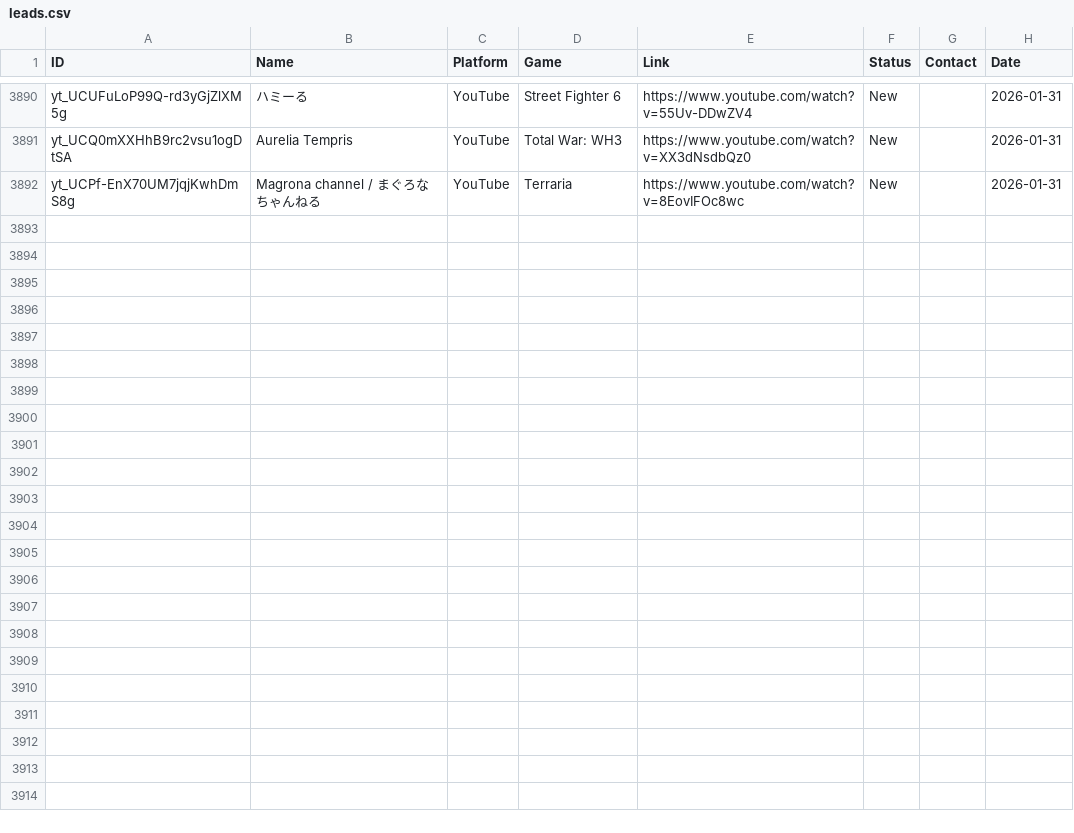
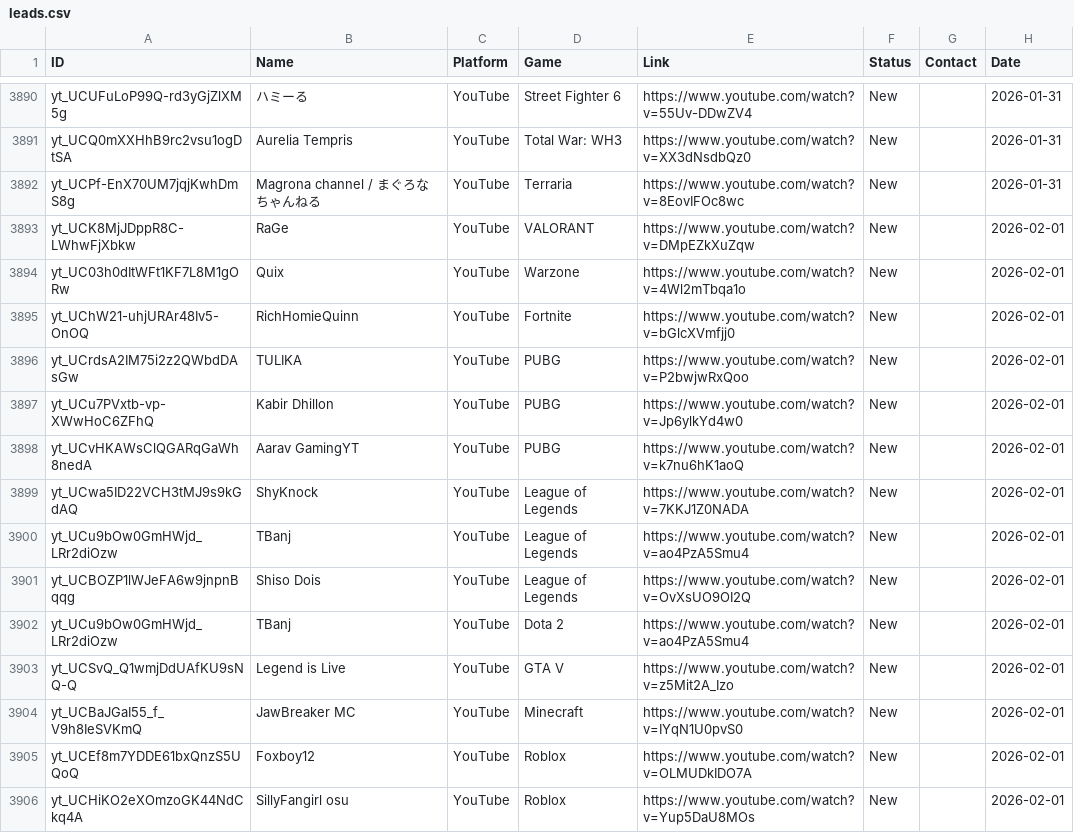
Before and after one commit to Tatarlibrarian/twitch-scraper, a CSV file: leads.csv, drawn as a sheet; only a part is shown, gaps mark what is left out.

```diff
--- a/leads.csv
+++ b/leads.csv
@@ -3892 +3892,15 @@ yt_UCQ0mXXHhB9rc2vsu1ogDtSA,Aurelia Tempris,YouTube,Total War: WH3,https://www.y
 yt_UCPf-EnX70UM7jqjKwhDmS8g,Magrona channel / まぐろなちゃんねる,YouTube,Terraria,https://www.youtube.com/watch?v=8EovIFOc8wc,New,,2026-01-31
+yt_UCK8MjJDppR8C-LWhwFjXbkw,RaGe,YouTube,VALORANT,https://www.youtube.com/watch?v=DMpEZkXuZqw,New,,2026-02-01
+yt_UC03h0dItWFt1KF7L8M1gORw,Quix,YouTube,Warzone,https://www.youtube.com/watch?v=4Wl2mTbqa1o,New,,2026-02-01
+yt_UChW21-uhjURAr48Iv5-OnOQ,RichHomieQuinn,YouTube,Fortnite,https://www.youtube.com/watch?v=bGlcXVmfjj0,New,,2026-02-01
+yt_UCrdsA2IM75i2z2QWbdDAsGw,TULIKA ,YouTube,PUBG,https://www.youtube.com/watch?v=P2bwjwRxQoo,New,,2026-02-01
+yt_UCu7PVxtb-vp-XWwHoC6ZFhQ,Kabir Dhillon,YouTube,PUBG,https://www.youtube.com/watch?v=Jp6ylkYd4w0,New,,2026-02-01
+yt_UCvHKAWsClQGARqGaWh8nedA,Aarav GamingYT,YouTube,PUBG,https://www.youtube.com/watch?v=k7nu6hK1aoQ,New,,2026-02-01
+yt_UCwa5ID22VCH3tMJ9s9kGdAQ,ShyKnock,YouTube,League of Legends,https://www.youtube.com/watch?v=7KKJ1Z0NADA,New,,2026-02-01
+yt_UCu9bOw0GmHWjd_LRr2diOzw,TBanj,YouTube,League of Legends,https://www.youtube.com/watch?v=ao4PzA5Smu4,New,,2026-02-01
+yt_UCBOZP1lWJeFA6w9jnpnBqqg,Shiso Dois,YouTube,League of Legends,https://www.youtube.com/watch?v=OvXsUO9OI2Q,New,,2026-02-01
+yt_UCu9bOw0GmHWjd_LRr2diOzw,TBanj,YouTube,Dota 2,https://www.youtube.com/watch?v=ao4PzA5Smu4,New,,2026-02-01
+yt_UCSvQ_Q1wmjDdUAfKU9sNQ-Q,Legend is Live ,YouTube,GTA V,https://www.youtube.com/watch?v=z5Mit2A_Izo,New,,2026-02-01
+yt_UCBaJGaI55_f_V9h8IeSVKmQ,JawBreaker MC,YouTube,Minecraft,https://www.youtube.com/watch?v=IYqN1U0pvS0,New,,2026-02-01
+yt_UCEf8m7YDDE61bxQnzS5UQoQ,Foxboy12,YouTube,Roblox,https://www.youtube.com/watch?v=OLMUDkIDO7A,New,,2026-02-01
+yt_UCHiKO2eXOmzoGK44NdCkq4A,SillyFangirl osu,YouTube,Roblox,https://www.youtube.com/watch?v=Yup5DaU8MOs,New,,2026-02-01
```
